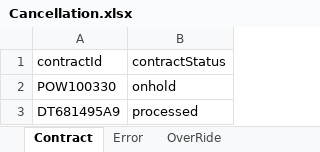
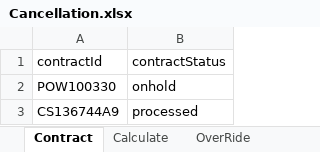
Before and after one commit to NIITMohit/JavaOcean, an Excel workbook: automation/Repository/Cancellation.xlsx, sheet Contract, drawn as a sheet; values as stored, in another font and other column widths than the file's, no borders; the diff names each change by its address in the sheet, - before the commit and + after, or states it on an @@ line.

```diff
--- a/automation/Repository/Cancellation.xlsx (sheet Contract)
+++ b/automation/Repository/Cancellation.xlsx (sheet Contract)
+sheet tab: Calculate
-A3 (contractId): DT681495A9
+A3 (contractId): CS136744A9
```
Also changed, not shown: sheet OverRide, other sheet tabs, 11 other files.
